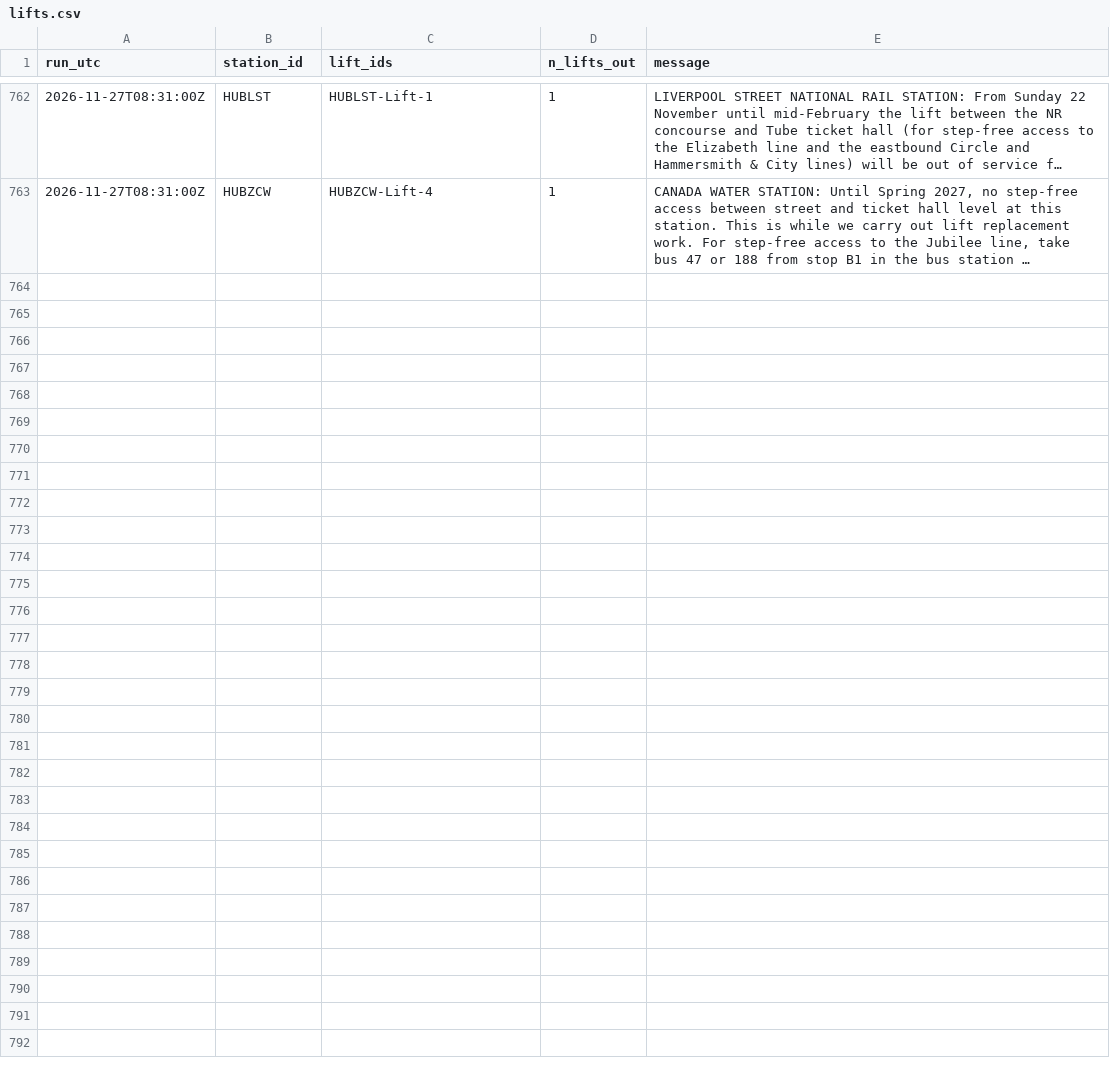
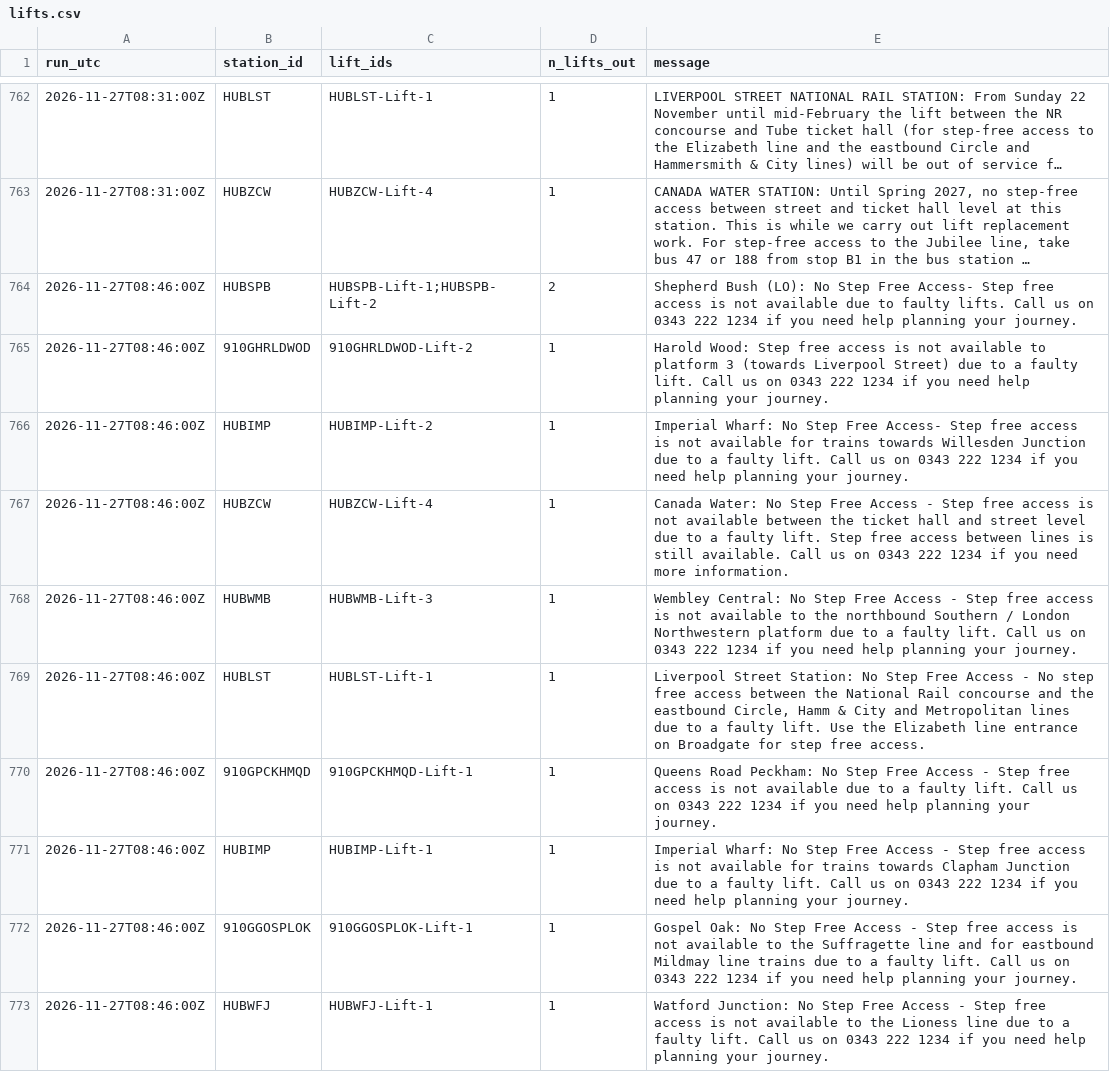
Before and after one commit to IbrahimJahwari/IbrahimJahwari.github.io, a CSV file: raw/2026-11-27/lifts.csv, drawn as a sheet; only a part is shown, gaps mark what is left out; long unchanged cells end in …; the diff covers the shown part only; the diff names each change by its address in the sheet, - before the commit and + after, or states it on an @@ line.

```diff
--- a/raw/2026-11-27/lifts.csv
+++ b/raw/2026-11-27/lifts.csv
+row 764: 2026-11-27T08:46:00Z | HUBSPB | HUBSPB-Lift-1;HUBSPB-Lift-2 | 2 | Shepherd Bush (LO): No Step Free Access- Step free access is not available due to faulty lifts. Call us on 0343 222 1234 if you need help planning your journey.
+row 765: 2026-11-27T08:46:00Z | 910GHRLDWOD | 910GHRLDWOD-Lift-2 | 1 | Harold Wood: Step free access is not available to platform 3 (towards Liverpool Street) due to a faulty lift. Call us on 0343 222 1234 if you need help planning your journey.
+row 766: 2026-11-27T08:46:00Z | HUBIMP | HUBIMP-Lift-2 | 1 | Imperial Wharf: No Step Free Access- Step free access is not available for trains towards Willesden Junction due to a faulty lift. Call us on 0343 222 1234 if you need help planning your journey.
+row 767: 2026-11-27T08:46:00Z | HUBZCW | HUBZCW-Lift-4 | 1 | Canada Water: No Step Free Access - Step free access is not available between the ticket hall and street level due to a faulty lift. Step free access between lines is still available. Call us on 0343 222 1234 if you need more information.
+row 768: 2026-11-27T08:46:00Z | HUBWMB | HUBWMB-Lift-3 | 1 | Wembley Central: No Step Free Access - Step free access is not available to the northbound Southern / London Northwestern platform due to a faulty lift. Call us on 0343 222 1234 if you need help planning your journey.
+row 769: 2026-11-27T08:46:00Z | HUBLST | HUBLST-Lift-1 | 1 | Liverpool Street Station: No Step Free Access - No step free access between the National Rail concourse and the eastbound Circle, Hamm & City and Metropolitan lines due to a faulty lift. Use the Elizabeth line entrance on Broadgate for step free access.
+row 770: 2026-11-27T08:46:00Z | 910GPCKHMQD | 910GPCKHMQD-Lift-1 | 1 | Queens Road Peckham: No Step Free Access - Step free access is not available due to a faulty lift. Call us on 0343 222 1234 if you need help planning your journey.
+row 771: 2026-11-27T08:46:00Z | HUBIMP | HUBIMP-Lift-1 | 1 | Imperial Wharf: No Step Free Access - Step free access is not available for trains towards Clapham Junction due to a faulty lift. Call us on 0343 222 1234 if you need help planning your journey.
+row 772: 2026-11-27T08:46:00Z | 910GGOSPLOK | 910GGOSPLOK-Lift-1 | 1 | Gospel Oak: No Step Free Access - Step free access is not available to the Suffragette line and for eastbound Mildmay line trains due to a faulty lift. Call us on 0343 222 1234 if you need help planning your journey.
+row 773: 2026-11-27T08:46:00Z | HUBWFJ | HUBWFJ-Lift-1 | 1 | Watford Junction: No Step Free Access - Step free access is not available to the Lioness line due to a faulty lift. Call us on 0343 222 1234 if you need help planning your journey.
```
Also changed, not shown: 9 added rows elsewhere in this file, raw/2026-11-27/collection_log.csv, raw/2026-11-27/line_status.csv, 7 other files.
